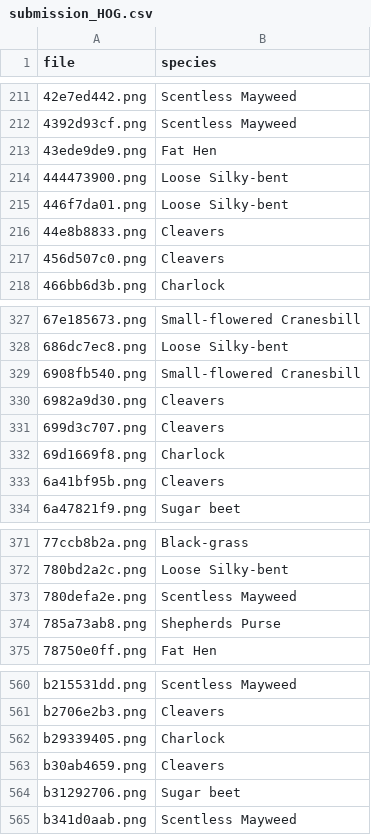
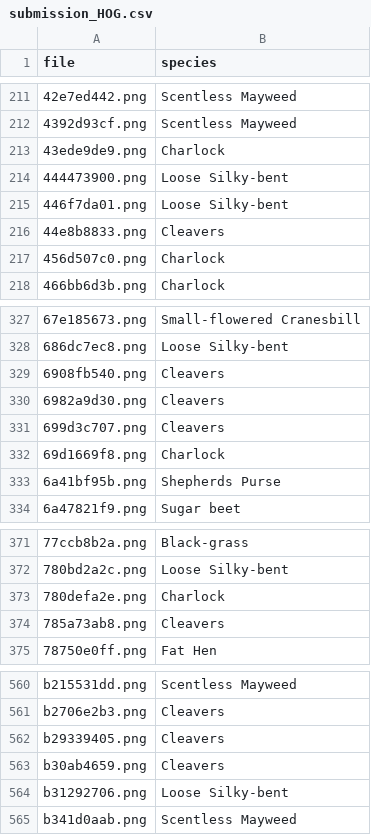
Before and after one commit to shuoenchang/CCU-Computer_Vision, a CSV file: HW1/submission_HOG.csv, drawn as a sheet; only a part is shown, gaps mark what is left out; the diff covers the shown part only.

```diff
--- a/HW1/submission_HOG.csv
+++ b/HW1/submission_HOG.csv
@@ -212,3 +212,3 @@ file,species
 4392d93cf.png,Scentless Mayweed
-43ede9de9.png,Fat Hen
+43ede9de9.png,Charlock
 444473900.png,Loose Silky-bent
@@ -216,3 +216,3 @@ file,species
 44e8b8833.png,Cleavers
-456d507c0.png,Cleavers
+456d507c0.png,Charlock
 466bb6d3b.png,Charlock
@@ -328,3 +328,3 @@ file,species
 686dc7ec8.png,Loose Silky-bent
-6908fb540.png,Small-flowered Cranesbill
+6908fb540.png,Cleavers
 6982a9d30.png,Cleavers
@@ -332,3 +332,3 @@ file,species
 69d1669f8.png,Charlock
-6a41bf95b.png,Cleavers
+6a41bf95b.png,Shepherds Purse
 6a47821f9.png,Sugar beet
@@ -372,4 +372,4 @@ file,species
 780bd2a2c.png,Loose Silky-bent
-780defa2e.png,Scentless Mayweed
-785a73ab8.png,Shepherds Purse
+780defa2e.png,Charlock
+785a73ab8.png,Cleavers
 78750e0ff.png,Fat Hen
@@ -561,5 +561,5 @@ b215531dd.png,Scentless Mayweed
 b2706e2b3.png,Cleavers
-b29339405.png,Charlock
+b29339405.png,Cleavers
 b30ab4659.png,Cleavers
-b31292706.png,Sugar beet
+b31292706.png,Loose Silky-bent
 b341d0aab.png,Scentless Mayweed
```
Also changed, not shown: 41 edited cells elsewhere in this file, HW1/submission_LBP.csv, HW1/submission_comatrix.csv, 9 other files.
